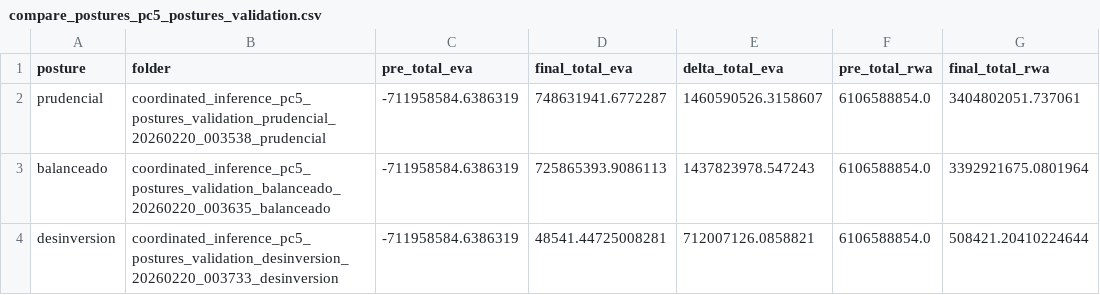
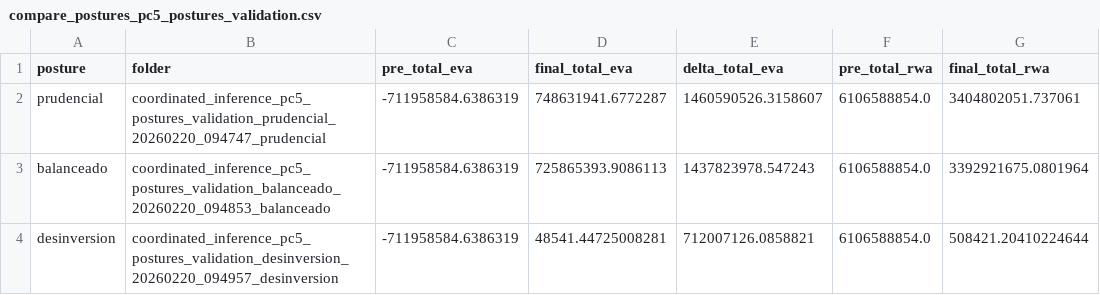
Before and after one commit to joseeflb/optimizador_cartera_std, a CSV file: reports/compare_postures_pc5_postures_validation.csv, drawn as a sheet; only a part is shown; the diff names each change by its address in the sheet, - before the commit and + after, or states it on an @@ line.

Commit message:
Checkpoint5 hardening: overrides_log schema consistent + QA evidence + README posture interpretation

```diff
--- a/reports/compare_postures_pc5_postures_validation.csv
+++ b/reports/compare_postures_pc5_postures_validation.csv
-B2 (folder): coordinated_inference_pc5_postures_validation_prudencial_20260220_003538_prudencial
+B2 (folder): coordinated_inference_pc5_postures_validation_prudencial_20260220_094747_prudencial
-B3 (folder): coordinated_inference_pc5_postures_validation_balanceado_20260220_003635_balanceado
+B3 (folder): coordinated_inference_pc5_postures_validation_balanceado_20260220_094853_balanceado
-B4 (folder): coordinated_inference_pc5_postures_validation_desinversion_20260220_003733_desinversion
+B4 (folder): coordinated_inference_pc5_postures_validation_desinversion_20260220_094957_desinversion
```
Also changed, not shown: 1 other file.
